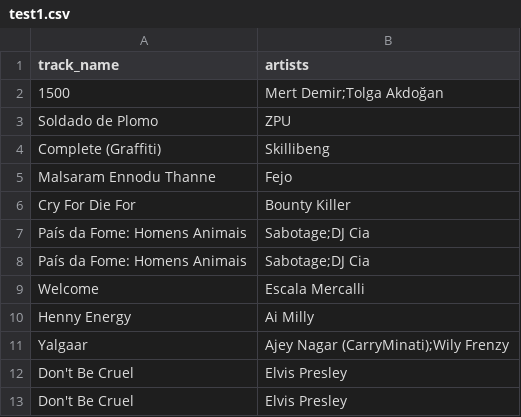
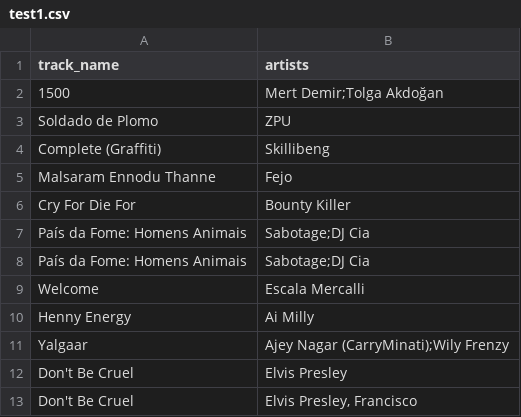
Before and after one commit to franserr99/song_rec, a CSV file: test1.csv, drawn as a sheet.

```diff
--- a/test1.csv
+++ b/test1.csv
@@ -12,2 +12,2 @@ Yalgaar,Ajey Nagar (CarryMinati);Wily Frenzy
 Don't Be Cruel,Elvis Presley
-Don't Be Cruel,Elvis Presley
+Don't Be Cruel, "Elvis Presley, Francisco"
```
Also changed, not shown: 2 other files.
